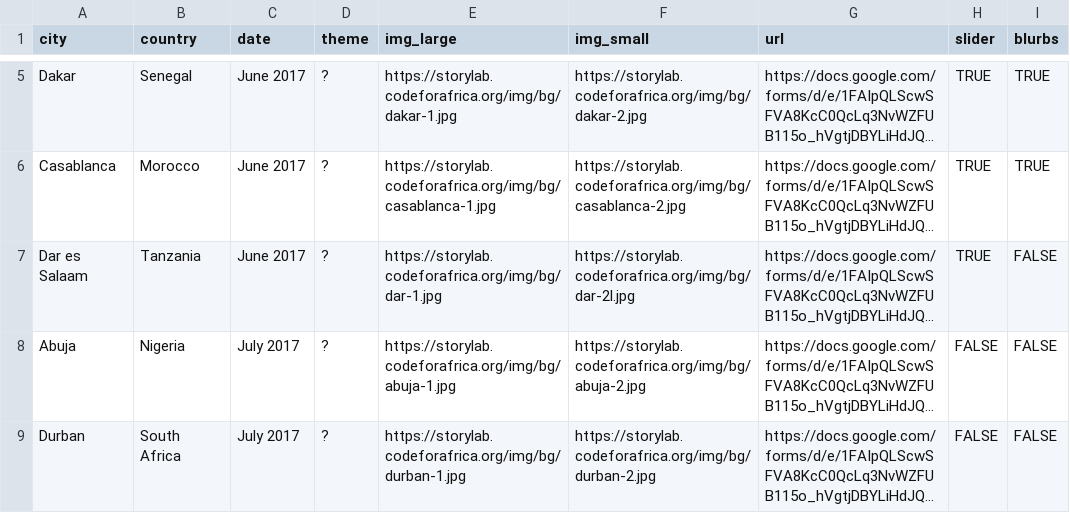
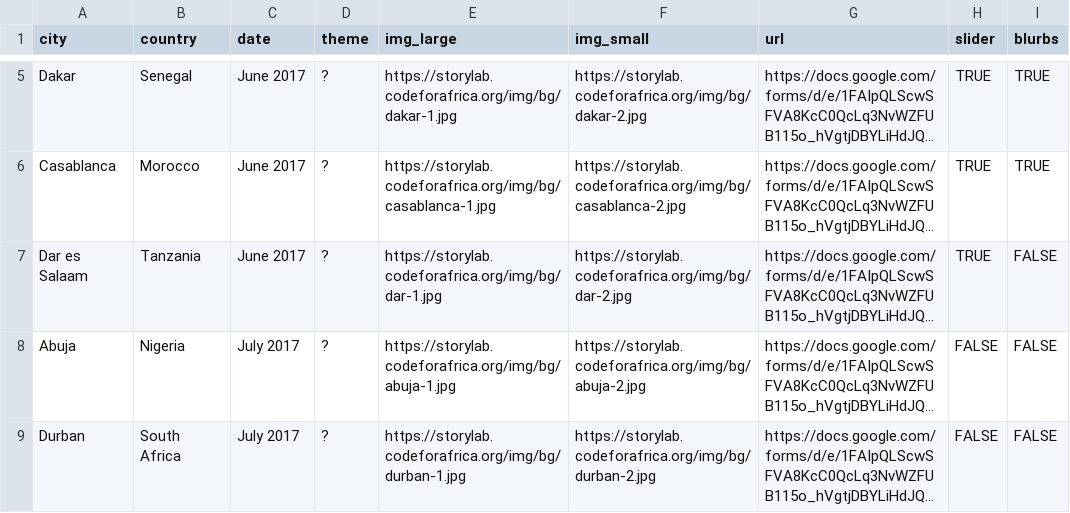
Before and after one commit to CodeForAfrica/academy.AFRICA-ARCHIVED, a CSV file: _data/events.csv, drawn as a sheet; only a part is shown, gaps mark what is left out; long unchanged cells end in …; the diff names each change by its address in the sheet, - before the commit and + after, or states it on an @@ line.

```diff
--- a/_data/events.csv
+++ b/_data/events.csv
-F7 (img_small): https://storylab.codeforafrica.org/img/bg/dar-2l.jpg
+F7 (img_small): https://storylab.codeforafrica.org/img/bg/dar-2.jpg
```
Also changed, not shown: 6 other files.
